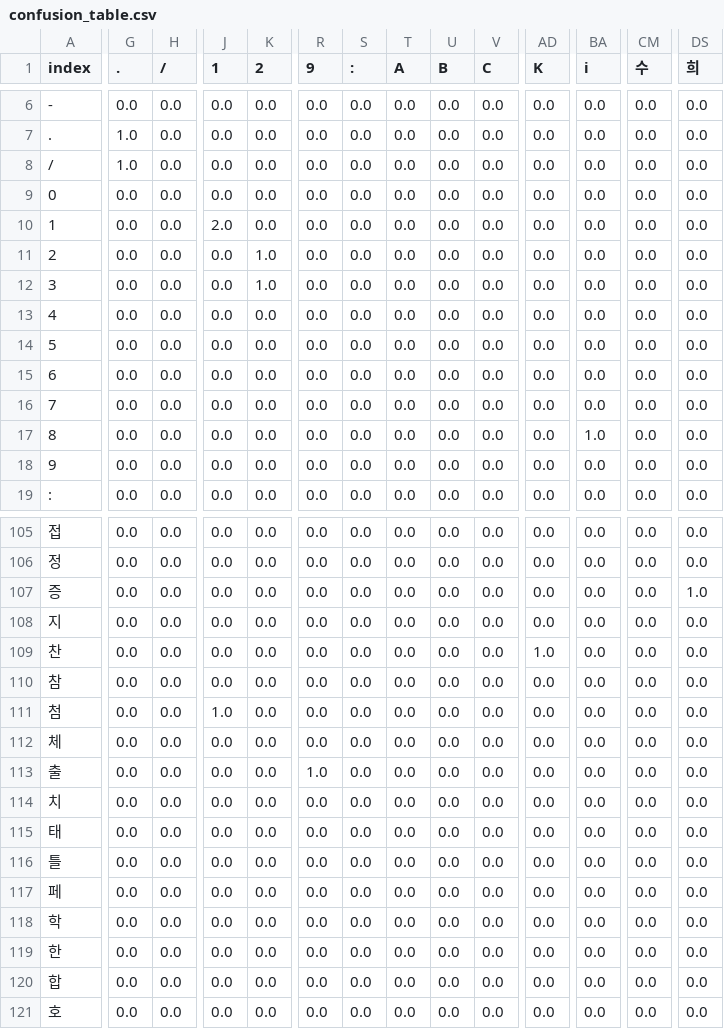
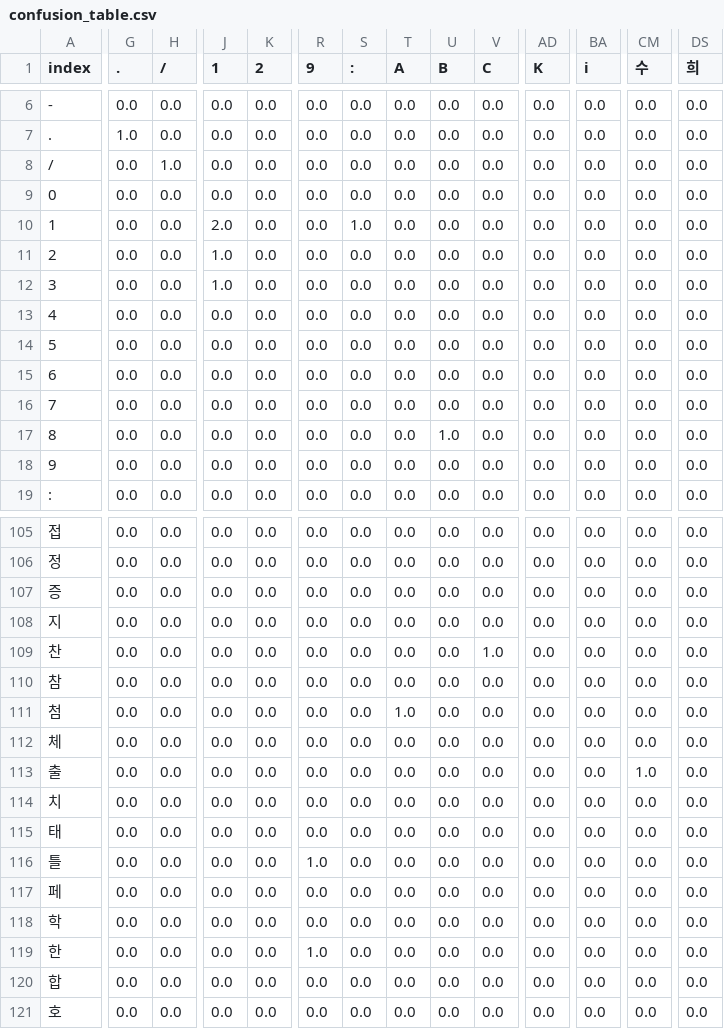
Before and after one commit to surim-wang/kidney, a CSV file: data/confusion_table.csv, drawn as a sheet; only a part is shown, gaps mark what is left out; the diff covers the shown part only; the diff names each change by its address in the sheet, - before the commit and + after, or states it on an @@ line.

```diff
--- a/data/confusion_table.csv
+++ b/data/confusion_table.csv
-G8 (.): 1.0
+G8 (.): 0.0
-H8 (/): 0.0
+H8 (/): 1.0
-S10 (:): 0.0
+S10 (:): 1.0
-J11:J12 (1): 0.0
+J11:J12 (1): 1.0
-K11:K12 (2): 1.0
+K11:K12 (2): 0.0
-U17 (B): 0.0
+U17 (B): 1.0
-BA17 (i): 1.0
+BA17 (i): 0.0
-DS107 (희): 1.0
+DS107 (희): 0.0
-V109 (C): 0.0
+V109 (C): 1.0
-AD109 (K): 1.0
+AD109 (K): 0.0
-J111 (1): 1.0
+J111 (1): 0.0
-T111 (A): 0.0
+T111 (A): 1.0
-R113 (9): 1.0
+R113 (9): 0.0
-CM113 (수): 0.0
+CM113 (수): 1.0
-R116 (9): 0.0
+R116 (9): 1.0
-R119 (9): 0.0
+R119 (9): 1.0
```
Also changed, not shown: 31 edited cells elsewhere in this file, 2 other files.
